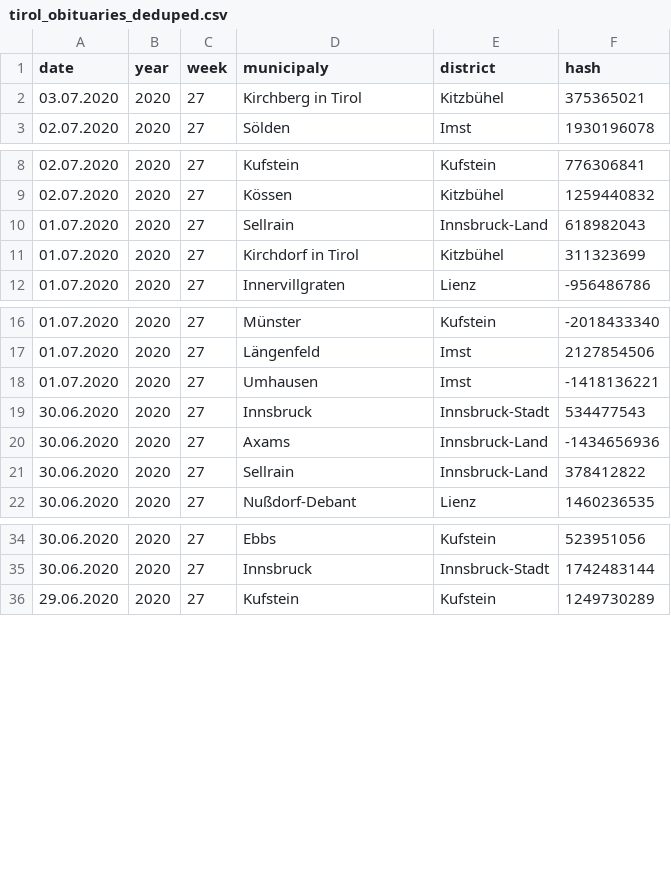
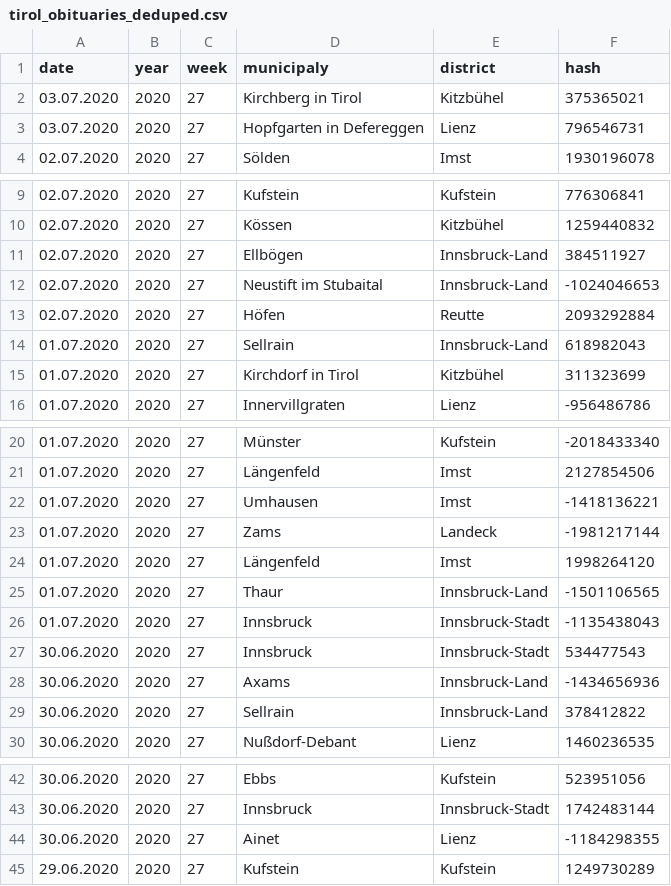
Before and after one commit to walterra/covid-19-tirol-ds, a CSV file: data/tirol_obituaries_deduped.csv, drawn as a sheet; only a part is shown, gaps mark what is left out.

```diff
--- a/data/tirol_obituaries_deduped.csv
+++ b/data/tirol_obituaries_deduped.csv
@@ -2,2 +2,3 @@ date,year,week,municipaly,district,hash
 03.07.2020,2020,27,Kirchberg in Tirol,Kitzbühel,375365021
+03.07.2020,2020,27,Hopfgarten in Defereggen,Lienz,796546731
 02.07.2020,2020,27,Sölden,Imst,1930196078
@@ -9,2 +10,5 @@ date,year,week,municipaly,district,hash
 02.07.2020,2020,27,Kössen,Kitzbühel,1259440832
+02.07.2020,2020,27,Ellbögen,Innsbruck-Land,384511927
+02.07.2020,2020,27,Neustift im Stubaital,Innsbruck-Land,-1024046653
+02.07.2020,2020,27,Höfen,Reutte,2093292884
 01.07.2020,2020,27,Sellrain,Innsbruck-Land,618982043
@@ -18,2 +22,6 @@ date,year,week,municipaly,district,hash
 01.07.2020,2020,27,Umhausen,Imst,-1418136221
+01.07.2020,2020,27,Zams,Landeck,-1981217144
+01.07.2020,2020,27,Längenfeld,Imst,1998264120
+01.07.2020,2020,27,Thaur,Innsbruck-Land,-1501106565
+01.07.2020,2020,27,Innsbruck,Innsbruck-Stadt,-1135438043
 30.06.2020,2020,27,Innsbruck,Innsbruck-Stadt,534477543
@@ -35,2 +43,3 @@ date,year,week,municipaly,district,hash
 30.06.2020,2020,27,Innsbruck,Innsbruck-Stadt,1742483144
+30.06.2020,2020,27,Ainet,Lienz,-1184298355
 29.06.2020,2020,27,Kufstein,Kufstein,1249730289
```
Also changed, not shown: data/tirol_obituaries_deduped_weekly_outlier_detection_features.csv, 11 other files.
